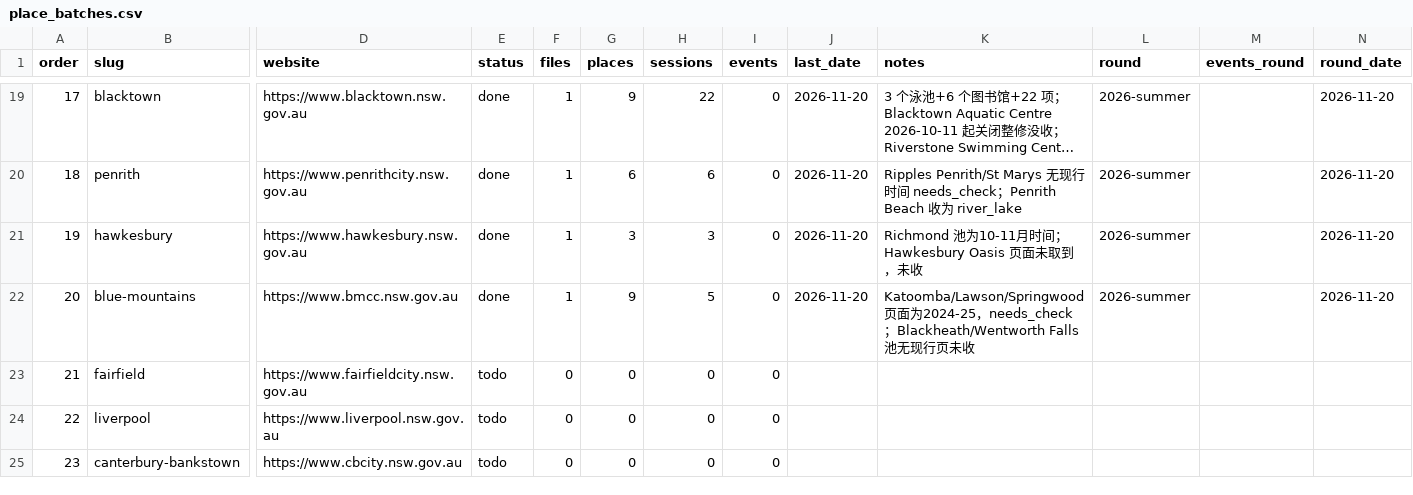
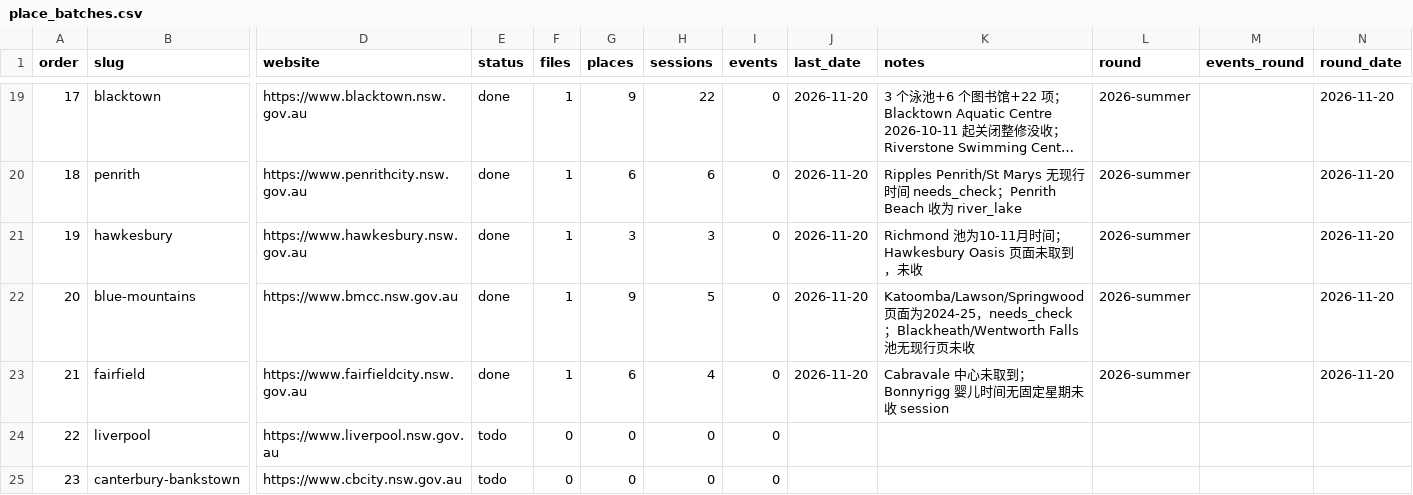
Before and after one commit to sasuke9527/parkapp-data, a CSV file: place_batches.csv, drawn as a sheet; only a part is shown, gaps mark what is left out; long unchanged cells end in …; the diff names each change by its address in the sheet, - before the commit and + after, or states it on an @@ line.

```diff
--- a/place_batches.csv
+++ b/place_batches.csv
-E23 (status): todo
+E23 (status): done
-F23 (files): 0
+F23 (files): 1
-G23 (places): 0
+G23 (places): 6
-H23 (sessions): 0
+H23 (sessions): 4
-J23 (last_date): (empty)
+J23 (last_date): 2026-11-20
-K23 (notes): (empty)
+K23 (notes): Cabravale 中心未取到；Bonnyrigg 婴儿时间无固定星期未收 session
-L23 (round): (empty)
+L23 (round): 2026-summer
-N23 (round_date): (empty)
+N23 (round_date): 2026-11-20
```
